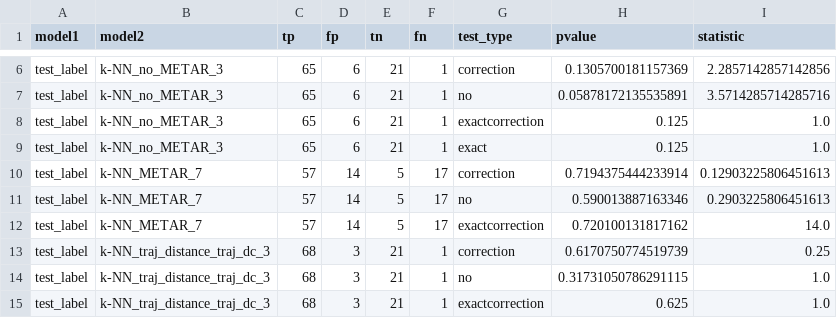
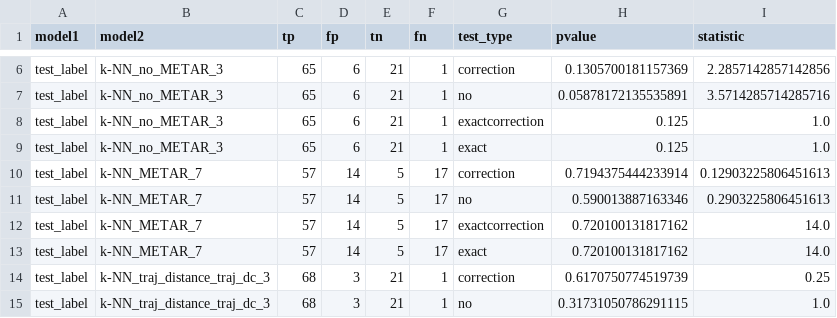
Before and after one commit to LucijaZuzic/JOAS_R_planes_Classification, a CSV file: mcnemar.csv, drawn as a sheet; only a part is shown, gaps mark what is left out; the shorter side is filled out with more unchanged rows; the diff names each change by its address in the sheet, - before the commit and + after, or states it on an @@ line.

```diff
--- a/mcnemar.csv
+++ b/mcnemar.csv
+row 13: test_label | k-NN_METAR_7 | 57 | 14 | 5 | 17 | exact | 0.720100131817162 | 14.0
```
Also changed, not shown: 2 other files.
